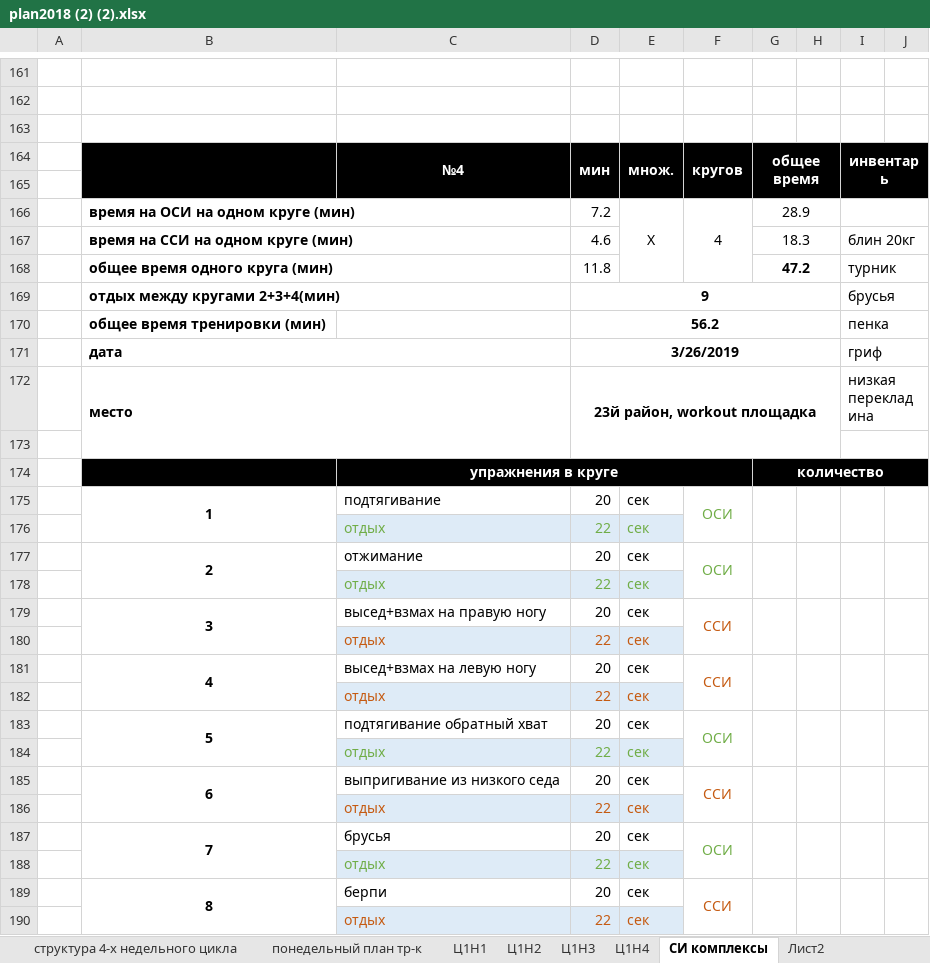
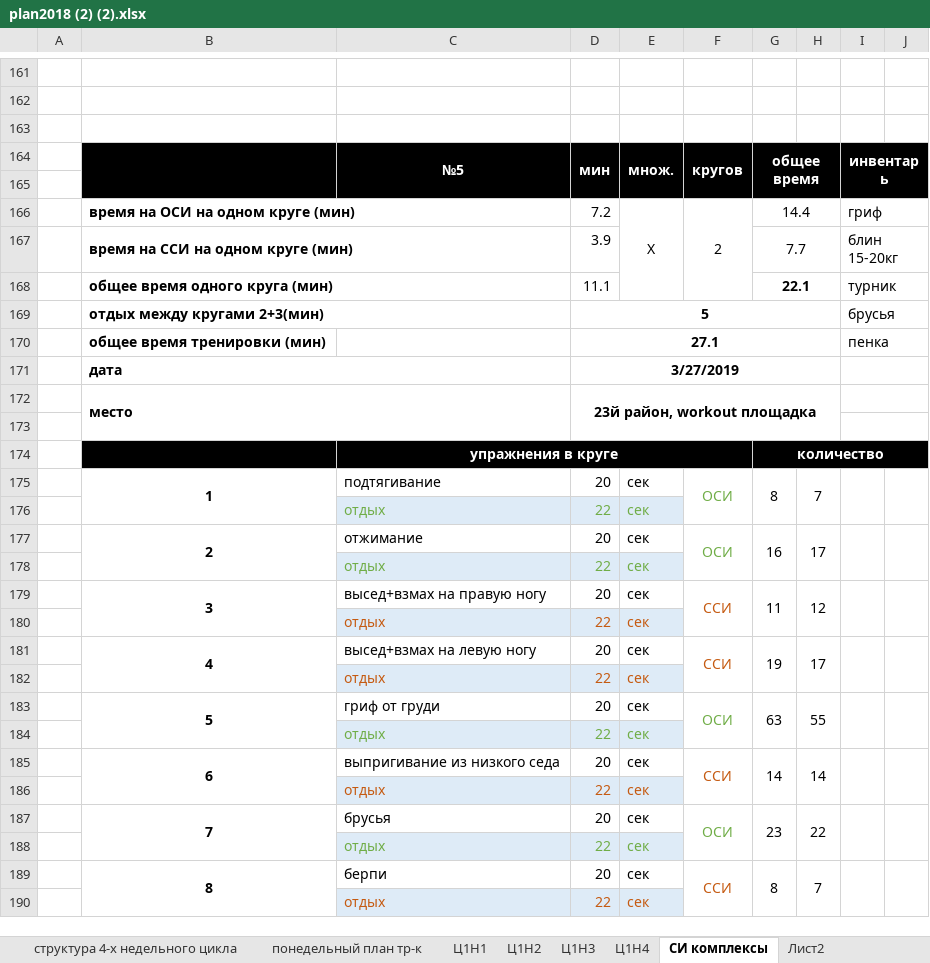
Before and after one commit to ElectusLux/SPORT, an Excel workbook: plan2018 (2) (2).xlsx, sheet СИ комплексы, drawn as a sheet; only a part is shown, gaps mark what is left out; values as stored, in another font and other column widths than the file's, no borders; removed rows and columns are numbered as before the commit, all else as after; the diff covers the shown part only; the diff names each change by its address in the sheet, - before the commit and + after, or states it on an @@ line.

Commit message:
Add files via upload

```diff
--- a/plan2018 (2) (2).xlsx (sheet СИ комплексы)
+++ b/plan2018 (2) (2).xlsx (sheet СИ комплексы)
-C164: №4
+C164: №5
-F166: 4
+F166: 2
-G166: 28.9
+G166: 14.4
-I166: (empty)
+I166: гриф
-row 167:  | время на ССИ на одном круге (мин) |  | 4.6 |  |  | 18.3 |  | блин 20кг
-row 168:  | общее время одного круга (мин) |  | 11.8 |  |  | 47.2 |  | турник
+row 167:  | время на ССИ на одном круге (мин) |  | 3.9 |  |  | 7.7 |  | блин 15-20кг
+row 168:  | общее время одного круга (мин) |  | 11.1 |  |  | 22.1 |  | турник
-B169: отдых между кругами 2+3+4(мин)
+B169: отдых между кругами 2+3(мин)
-D169: 9
+D169: 5
-D170: 56.2
+D170: 27.1
-D171: 3/26/2019
+D171: 3/27/2019
-I171: гриф
+I171: (empty)
-I172: низкая перекладина
+I172: (empty)
-G175: (empty)
+G175: 8
-H175: (empty)
+H175: 7
-G177: (empty)
+G177: 16
-H177: (empty)
+H177: 17
-G179: (empty)
+G179: 11
-H179: (empty)
+H179: 12
-G181: (empty)
+G181: 19
-H181: (empty)
+H181: 17
-C183: подтягивание обратный хват
+C183: гриф от груди
-G183: (empty)
+G183: 63
-H183: (empty)
+H183: 55
-G185: (empty)
+G185: 14
-H185: (empty)
+H185: 14
-G187: (empty)
+G187: 23
-H187: (empty)
+H187: 22
-G189: (empty)
+G189: 8
-H189: (empty)
+H189: 7
```
Also changed, not shown: 33 added rows, 37 removed rows, 2 moved rows, 3 edited cells, cell formats and merged cells elsewhere in this sheet, sheet Ц1Н4, formulas that keep their value, charts or pictures.
